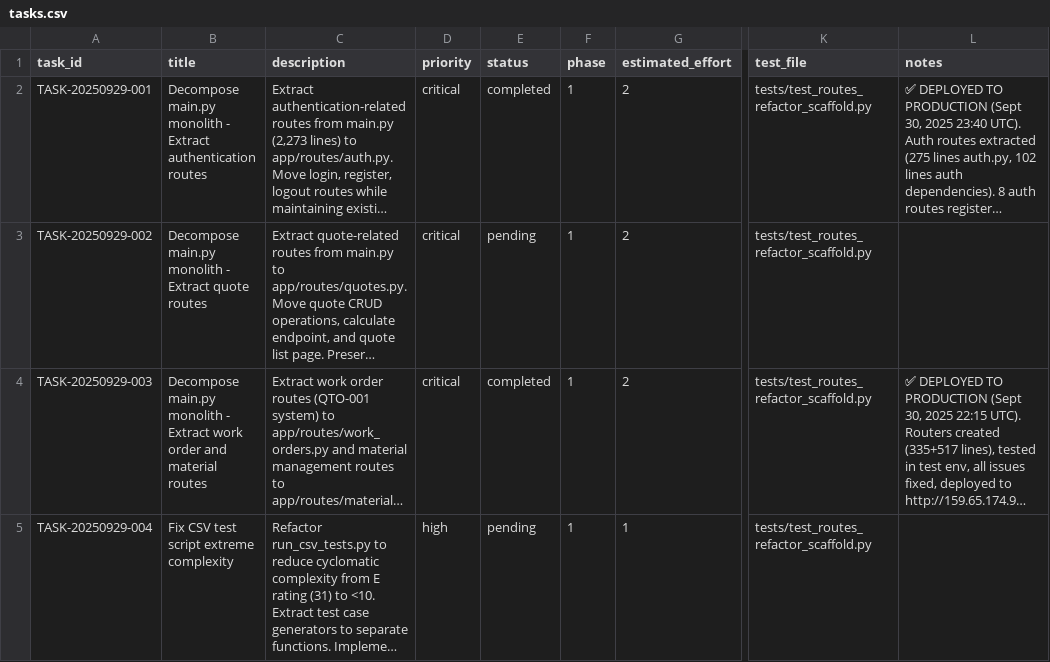
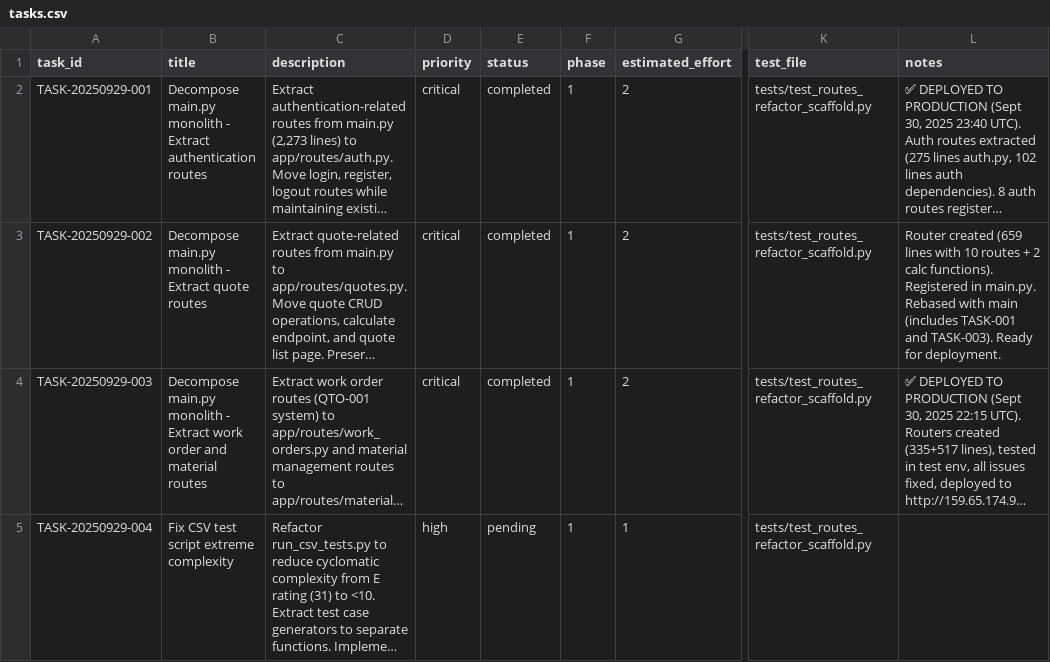
Before and after one commit to ramphastoslangosta/cotizador_ventanas, a CSV file: tasks.csv, drawn as a sheet; only a part is shown, gaps mark what is left out; long unchanged cells end in …; the diff covers the shown part only; the diff names each change by its address in the sheet, - before the commit and + after, or states it on an @@ line.

Commit message:
docs: update tasks.csv with TASK-001/002 completion and add TASK-012
- Mark TASK-20250929-001 as completed (auth router created)
- Mark TASK-20250929-002 as completed (quotes router created)
- Add TASK-20250929-012 for duplicate route cleanup (0.5 days)
- Add notes explaining routers work, cleanup is follow-up

Rationale:
- New routers take precedence due to registration order
- Functionality working correctly
- Duplicate removal is low-risk cleanup task
- Allows progress to continue on TASK-003

Impact Analysis: /tmp/impact_analysis.md

```diff
--- a/tasks.csv
+++ b/tasks.csv
-E3 (status): pending
+E3 (status): completed
-L3 (notes): (empty)
+L3 (notes): Router created (659 lines with 10 routes + 2 calc functions). Registered in main.py. Rebased with main (includes TASK-001 and TASK-003). Ready for deployment.
```
Also changed, not shown: 1 added row elsewhere in this file.
